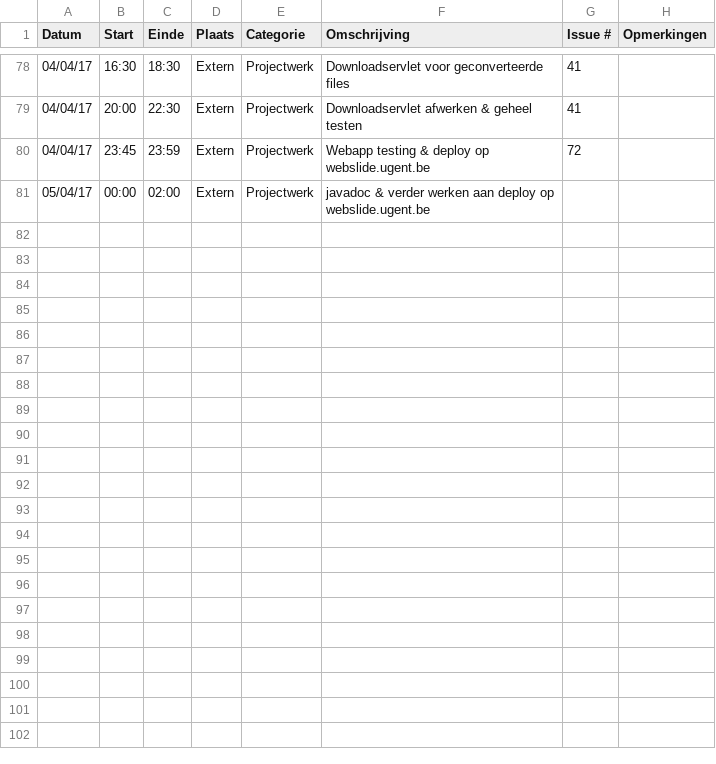
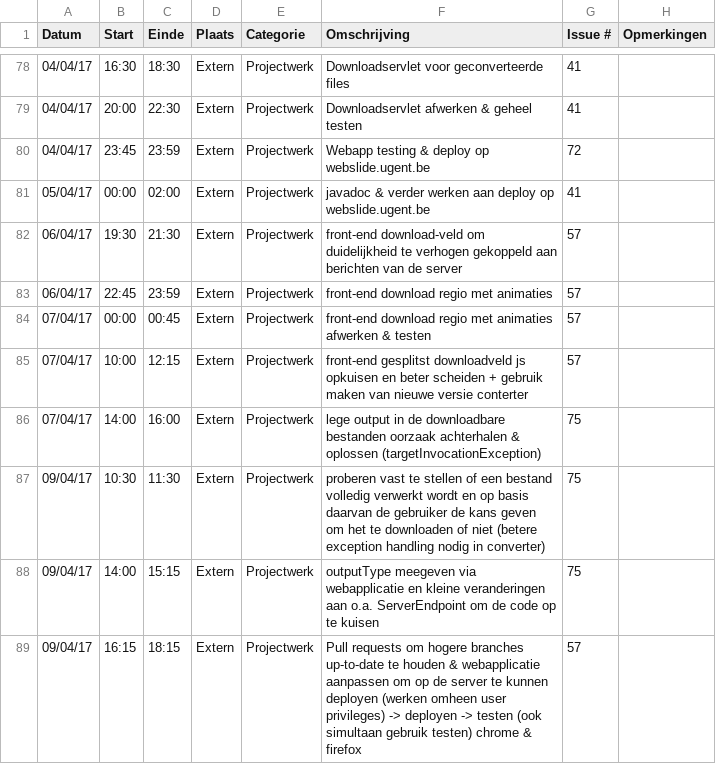
Before and after one commit to OpenWebslides/conversion-tool, a CSV file: Laurens-D'hoogeLogboek.csv, drawn as a sheet; only a part is shown, gaps mark what is left out.

Commit message:
logboek -> 9/4

```diff
--- a/Laurens-D'hoogeLogboek.csv
+++ b/Laurens-D'hoogeLogboek.csv
@@ -80,2 +80,10 @@ Datum,Start,Einde,Plaats,Categorie,Omschrijving,Issue #,Opmerkingen
 04/04/17,23:45,23:59,Extern,Projectwerk,Webapp testing & deploy op webslide.ugent.be,72,
-05/04/17,00:00,02:00,Extern,Projectwerk,javadoc & verder werken aan deploy op webslide.ugent.be,,
+05/04/17,00:00,02:00,Extern,Projectwerk,javadoc & verder werken aan deploy op webslide.ugent.be,41,
+06/04/17,19:30,21:30,Extern,Projectwerk,front-end download-veld om duidelijkheid te verhogen gekoppeld aan berichten van de server,57,
+06/04/17,22:45,23:59,Extern,Projectwerk,front-end download regio met animaties,57,
+07/04/17,00:00,00:45,Extern,Projectwerk,front-end download regio met animaties afwerken & testen,57,
+07/04/17,10:00,12:15,Extern,Projectwerk,front-end gesplitst downloadveld js opkuisen en beter scheiden + gebruik maken van nieuwe versie conterter,57,
+07/04/17,14:00,16:00,Extern,Projectwerk,lege output in de downloadbare bestanden oorzaak achterhalen & oplossen (targetInvocationException),75,
+09/04/17,10:30,11:30,Extern,Projectwerk,proberen vast te stellen of een bestand volledig verwerkt wordt en op basis daarvan de gebruiker de kans geven om het te downloaden of niet (betere exception handling nodig in converter),75,
+09/04/17,14:00,15:15,Extern,Projectwerk,outputType meegeven via webapplicatie en kleine veranderingen aan o.a. ServerEndpoint om de code op te kuisen,75,
+09/04/17,16:15,18:15,Extern,Projectwerk,Pull requests om hogere branches up-to-date te houden & webapplicatie aanpassen om op de server te kunnen deployen (werken omheen user privileges) -> deployen -> testen (ook simultaan gebruik testen) chrome & firefox,57,
```
